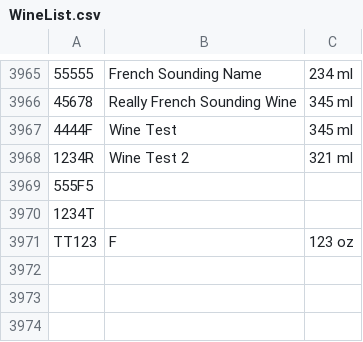
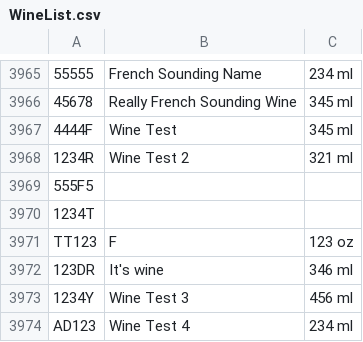
Before and after one commit to jmKvcc17/cis237assignment1, a CSV file: datafiles/WineList.csv, drawn as a sheet; only a part is shown, gaps mark what is left out; the diff names each change by its address in the sheet, - before the commit and + after, or states it on an @@ line.

```diff
--- a/datafiles/WineList.csv
+++ b/datafiles/WineList.csv
+row 3972: 123DR | It's wine | 346 ml
+row 3973: 1234Y | Wine Test 3 | 456 ml
+row 3974: AD123 | Wine Test 4 | 234 ml
```
Also changed, not shown: 2 other files.
